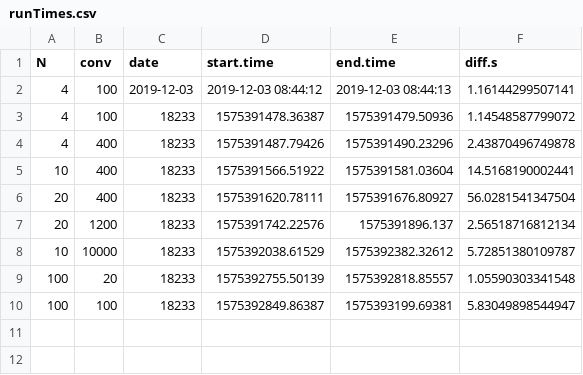
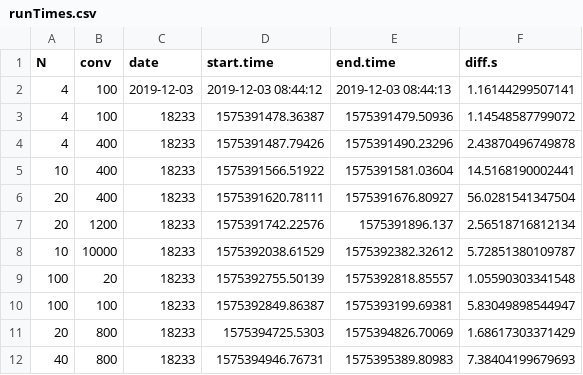
Before and after one commit to thomasgredig/MonteCarlo-Pi, a CSV file: data/runTimes.csv, drawn as a sheet; the diff names each change by its address in the sheet, - before the commit and + after, or states it on an @@ line.

```diff
--- a/data/runTimes.csv
+++ b/data/runTimes.csv
+row 11: 20 | 800 | 18233 | 1575394725.5303 | 1575394826.70069 | 1.68617303371429
+row 12: 40 | 800 | 18233 | 1575394946.76731 | 1575395389.80983 | 7.38404199679693
```
Also changed, not shown: 9 other files.
